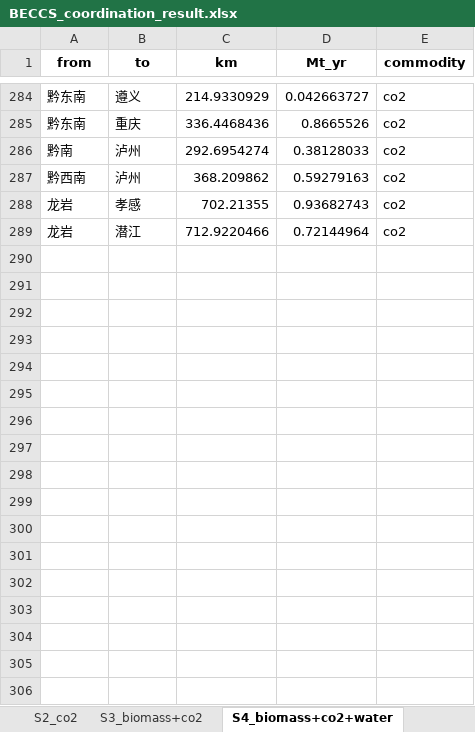
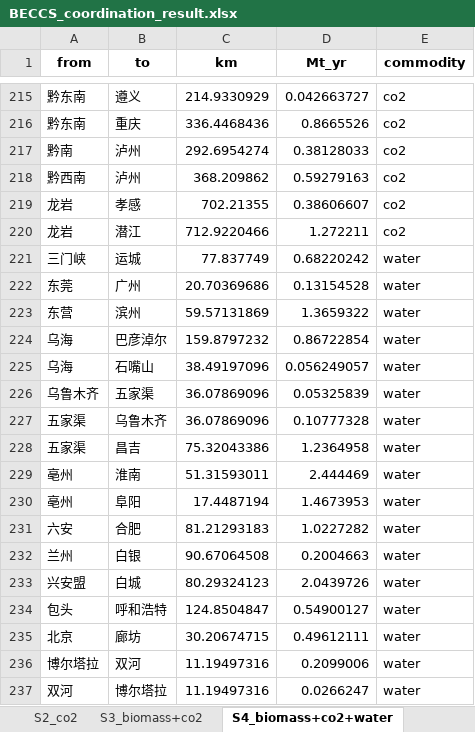
Before and after one commit to yun-long-zhang/BECCS-potential-paper, an Excel workbook: results/sensitivity_results/BIO25/BECCS_coordination_result.xlsx, sheet S4_biomass+co2+water, drawn as a sheet; only a part is shown, gaps mark what is left out; values as stored, in another font and other column widths than the file's, no borders; addresses are those after the commit; the diff covers the shown part only; the diff names each change by its address in the sheet, - before the commit and + after, or states it on an @@ line.

```diff
--- a/results/sensitivity_results/BIO25/BECCS_coordination_result.xlsx (sheet S4_biomass+co2+water)
+++ b/results/sensitivity_results/BIO25/BECCS_coordination_result.xlsx (sheet S4_biomass+co2+water)
-D219 (Mt_yr): 0.93682743
+D219 (Mt_yr): 0.38606607
-D220 (Mt_yr): 0.72144964
+D220 (Mt_yr): 1.272211
+row 221: 三门峡 | 运城 | 77.837749 | 0.68220242 | water
+row 222: 东莞 | 广州 | 20.70369686 | 0.13154528 | water
+row 223: 东营 | 滨州 | 59.57131869 | 1.3659322 | water
+row 224: 乌海 | 巴彦淖尔 | 159.8797232 | 0.86722854 | water
+row 225: 乌海 | 石嘴山 | 38.49197096 | 0.056249057 | water
+row 226: 乌鲁木齐 | 五家渠 | 36.07869096 | 0.05325839 | water
+row 227: 五家渠 | 乌鲁木齐 | 36.07869096 | 0.10777328 | water
+row 228: 五家渠 | 昌吉 | 75.32043386 | 1.2364958 | water
+row 229: 亳州 | 淮南 | 51.31593011 | 2.444469 | water
+row 230: 亳州 | 阜阳 | 17.4487194 | 1.4673953 | water
+row 231: 六安 | 合肥 | 81.21293183 | 1.0227282 | water
+row 232: 兰州 | 白银 | 90.67064508 | 0.2004663 | water
+row 233: 兴安盟 | 白城 | 80.29324123 | 2.0439726 | water
+row 234: 包头 | 呼和浩特 | 124.8504847 | 0.54900127 | water
+row 235: 北京 | 廊坊 | 30.20674715 | 0.49612111 | water
+row 236: 博尔塔拉 | 双河 | 11.19497316 | 0.2099006 | water
+row 237: 双河 | 博尔塔拉 | 11.19497316 | 0.0266247 | water
```
Also changed, not shown: 162 added rows, 134 removed rows and 59 edited cells elsewhere in this sheet, sheet city, sheet S3_biomass+co2, sheet S1_biomass, sheet S2_co2, results/sensitivity_results/BIO50/BECCS_coordination_result.xlsx, results/sensitivity_results/DESAL/BECCS_coordination_result.xlsx, 52 other files.
